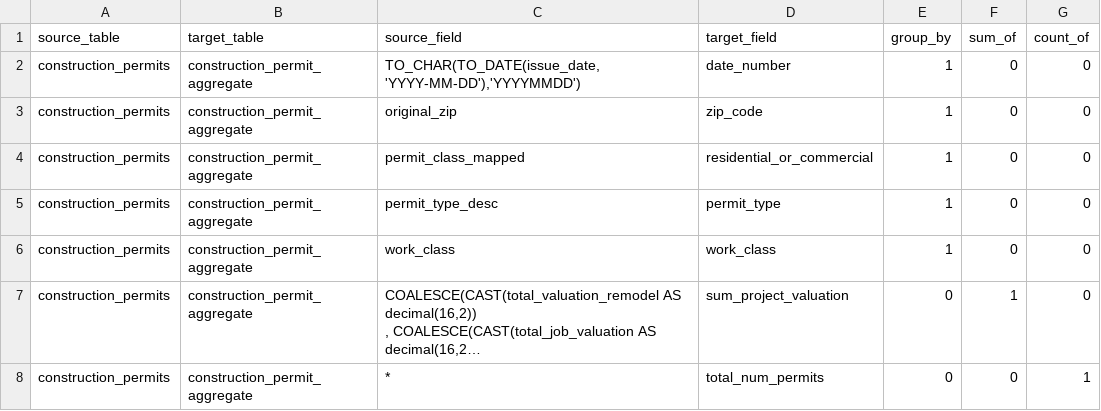
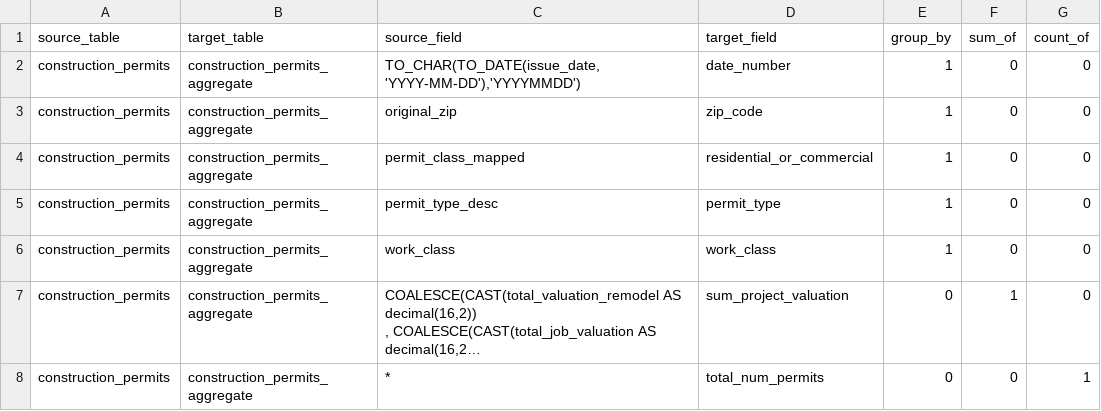
Before and after one commit to keriwheatley/w205_final_project, a CSV file: transform_map.csv, drawn as a sheet; long unchanged cells end in …; the diff names each change by its address in the sheet, - before the commit and + after, or states it on an @@ line.

Commit message:
Update transform_map.csv

```diff
--- a/transform_map.csv
+++ b/transform_map.csv
-B2:B8 (target_table): construction_permit_aggregate
+B2:B8 (target_table): construction_permits_aggregate
```
